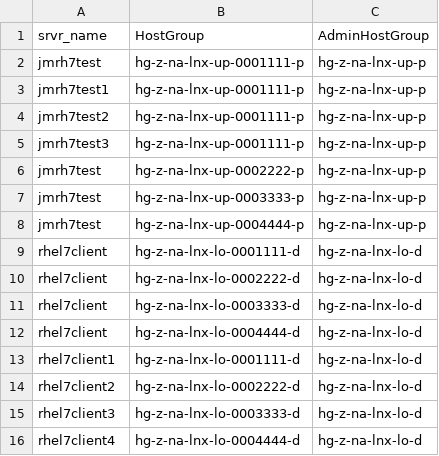
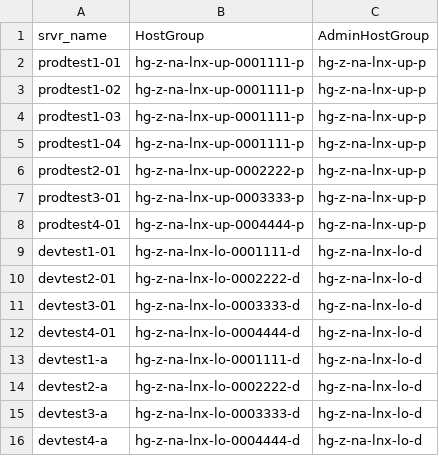
Before and after one commit to knowtown/user_migration, a CSV file: idm_allhostgroups.csv, drawn as a sheet.

```diff
--- a/idm_allhostgroups.csv
+++ b/idm_allhostgroups.csv
@@ -1,16 +1,16 @@
 srvr_name,HostGroup,AdminHostGroup
-jmrh7test,hg-z-na-lnx-up-0001111-p,hg-z-na-lnx-up-p
-jmrh7test1,hg-z-na-lnx-up-0001111-p,hg-z-na-lnx-up-p
-jmrh7test2,hg-z-na-lnx-up-0001111-p,hg-z-na-lnx-up-p
-jmrh7test3,hg-z-na-lnx-up-0001111-p,hg-z-na-lnx-up-p
-jmrh7test,hg-z-na-lnx-up-0002222-p,hg-z-na-lnx-up-p
-jmrh7test,hg-z-na-lnx-up-0003333-p,hg-z-na-lnx-up-p
-jmrh7test,hg-z-na-lnx-up-0004444-p,hg-z-na-lnx-up-p
-rhel7client,hg-z-na-lnx-lo-0001111-d,hg-z-na-lnx-lo-d
-rhel7client,hg-z-na-lnx-lo-0002222-d,hg-z-na-lnx-lo-d
-rhel7client,hg-z-na-lnx-lo-0003333-d,hg-z-na-lnx-lo-d
-rhel7client,hg-z-na-lnx-lo-0004444-d,hg-z-na-lnx-lo-d
-rhel7client1,hg-z-na-lnx-lo-0001111-d,hg-z-na-lnx-lo-d
-rhel7client2,hg-z-na-lnx-lo-0002222-d,hg-z-na-lnx-lo-d
-rhel7client3,hg-z-na-lnx-lo-0003333-d,hg-z-na-lnx-lo-d
-rhel7client4,hg-z-na-lnx-lo-0004444-d,hg-z-na-lnx-lo-d
+prodtest1-01,hg-z-na-lnx-up-0001111-p,hg-z-na-lnx-up-p
+prodtest1-02,hg-z-na-lnx-up-0001111-p,hg-z-na-lnx-up-p
+prodtest1-03,hg-z-na-lnx-up-0001111-p,hg-z-na-lnx-up-p
+prodtest1-04,hg-z-na-lnx-up-0001111-p,hg-z-na-lnx-up-p
+prodtest2-01,hg-z-na-lnx-up-0002222-p,hg-z-na-lnx-up-p
+prodtest3-01,hg-z-na-lnx-up-0003333-p,hg-z-na-lnx-up-p
+prodtest4-01,hg-z-na-lnx-up-0004444-p,hg-z-na-lnx-up-p
+devtest1-01,hg-z-na-lnx-lo-0001111-d,hg-z-na-lnx-lo-d
+devtest2-01,hg-z-na-lnx-lo-0002222-d,hg-z-na-lnx-lo-d
+devtest3-01,hg-z-na-lnx-lo-0003333-d,hg-z-na-lnx-lo-d
+devtest4-01,hg-z-na-lnx-lo-0004444-d,hg-z-na-lnx-lo-d
+devtest1-a,hg-z-na-lnx-lo-0001111-d,hg-z-na-lnx-lo-d
+devtest2-a,hg-z-na-lnx-lo-0002222-d,hg-z-na-lnx-lo-d
+devtest3-a,hg-z-na-lnx-lo-0003333-d,hg-z-na-lnx-lo-d
+devtest4-a,hg-z-na-lnx-lo-0004444-d,hg-z-na-lnx-lo-d
```
Also changed, not shown: 3 other files.
